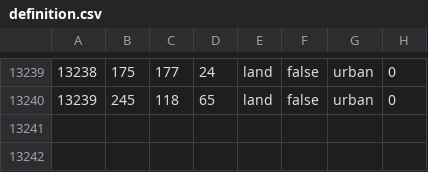
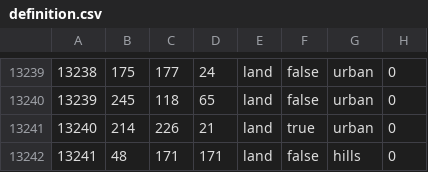
Before and after one commit to pieckenst/Cold-War--The-Iron-Curtain, a CSV file: Cold War Iron Curtain/map/definition.csv, drawn as a sheet; only a part is shown, gaps mark what is left out.

```diff
--- a/Cold War Iron Curtain/map/definition.csv
+++ b/Cold War Iron Curtain/map/definition.csv
@@ -13240 +13240,3 @@
 13239;245;118;65;land;false;urban;0
+13240;214;226;21;land;true;urban;0
+13241;48;171;171;land;false;hills;0
```
Also changed, not shown: 8 other files.
